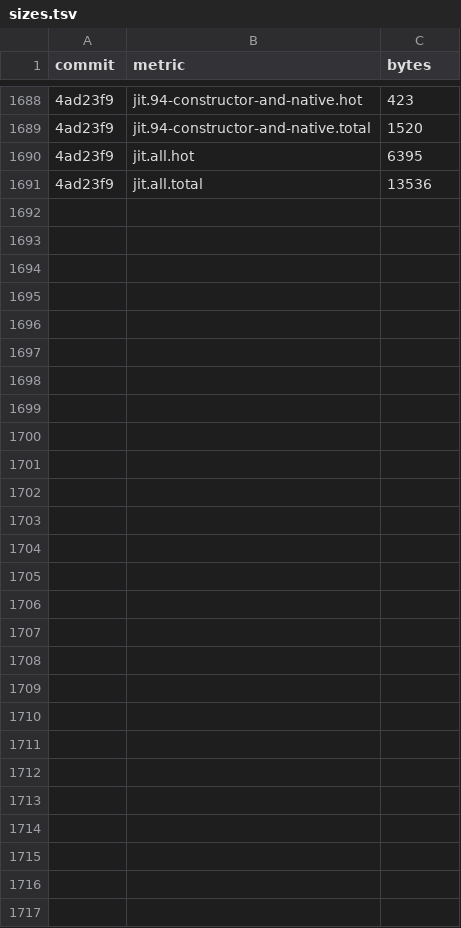
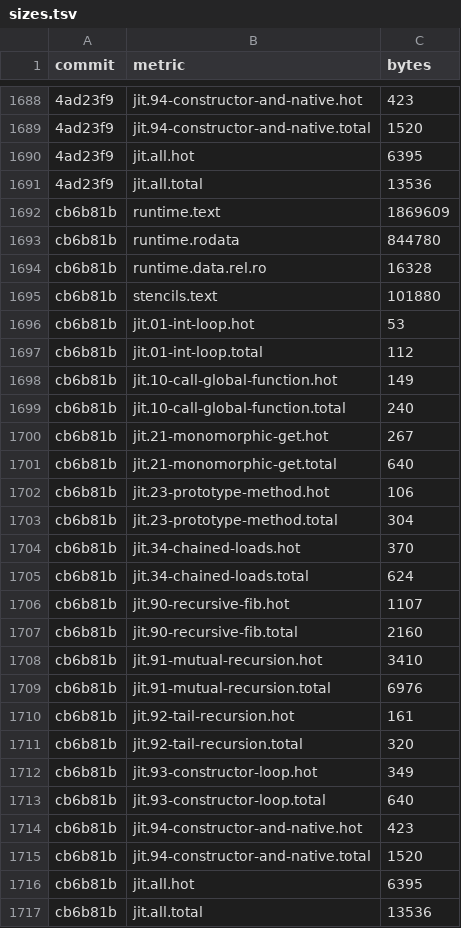
Before and after one commit to cesar-kunz/cloison, a TSV file: bench/sizes.tsv, drawn as a sheet; only a part is shown, gaps mark what is left out; the diff names each change by its address in the sheet, - before the commit and + after, or states it on an @@ line.

Commit message:
Record sizes for 5ac6e13

```diff
--- a/bench/sizes.tsv
+++ b/bench/sizes.tsv
+row 1692: cb6b81b | runtime.text | 1869609
+row 1693: cb6b81b | runtime.rodata | 844780
+row 1694: cb6b81b | runtime.data.rel.ro | 16328
+row 1695: cb6b81b | stencils.text | 101880
+row 1696: cb6b81b | jit.01-int-loop.hot | 53
+row 1697: cb6b81b | jit.01-int-loop.total | 112
+row 1698: cb6b81b | jit.10-call-global-function.hot | 149
+row 1699: cb6b81b | jit.10-call-global-function.total | 240
+row 1700: cb6b81b | jit.21-monomorphic-get.hot | 267
+row 1701: cb6b81b | jit.21-monomorphic-get.total | 640
+row 1702: cb6b81b | jit.23-prototype-method.hot | 106
+row 1703: cb6b81b | jit.23-prototype-method.total | 304
+row 1704: cb6b81b | jit.34-chained-loads.hot | 370
+row 1705: cb6b81b | jit.34-chained-loads.total | 624
+row 1706: cb6b81b | jit.90-recursive-fib.hot | 1107
+row 1707: cb6b81b | jit.90-recursive-fib.total | 2160
+row 1708: cb6b81b | jit.91-mutual-recursion.hot | 3410
+row 1709: cb6b81b | jit.91-mutual-recursion.total | 6976
+row 1710: cb6b81b | jit.92-tail-recursion.hot | 161
+row 1711: cb6b81b | jit.92-tail-recursion.total | 320
+row 1712: cb6b81b | jit.93-constructor-loop.hot | 349
+row 1713: cb6b81b | jit.93-constructor-loop.total | 640
+row 1714: cb6b81b | jit.94-constructor-and-native.hot | 423
+row 1715: cb6b81b | jit.94-constructor-and-native.total | 1520
+row 1716: cb6b81b | jit.all.hot | 6395
+row 1717: cb6b81b | jit.all.total | 13536
```
